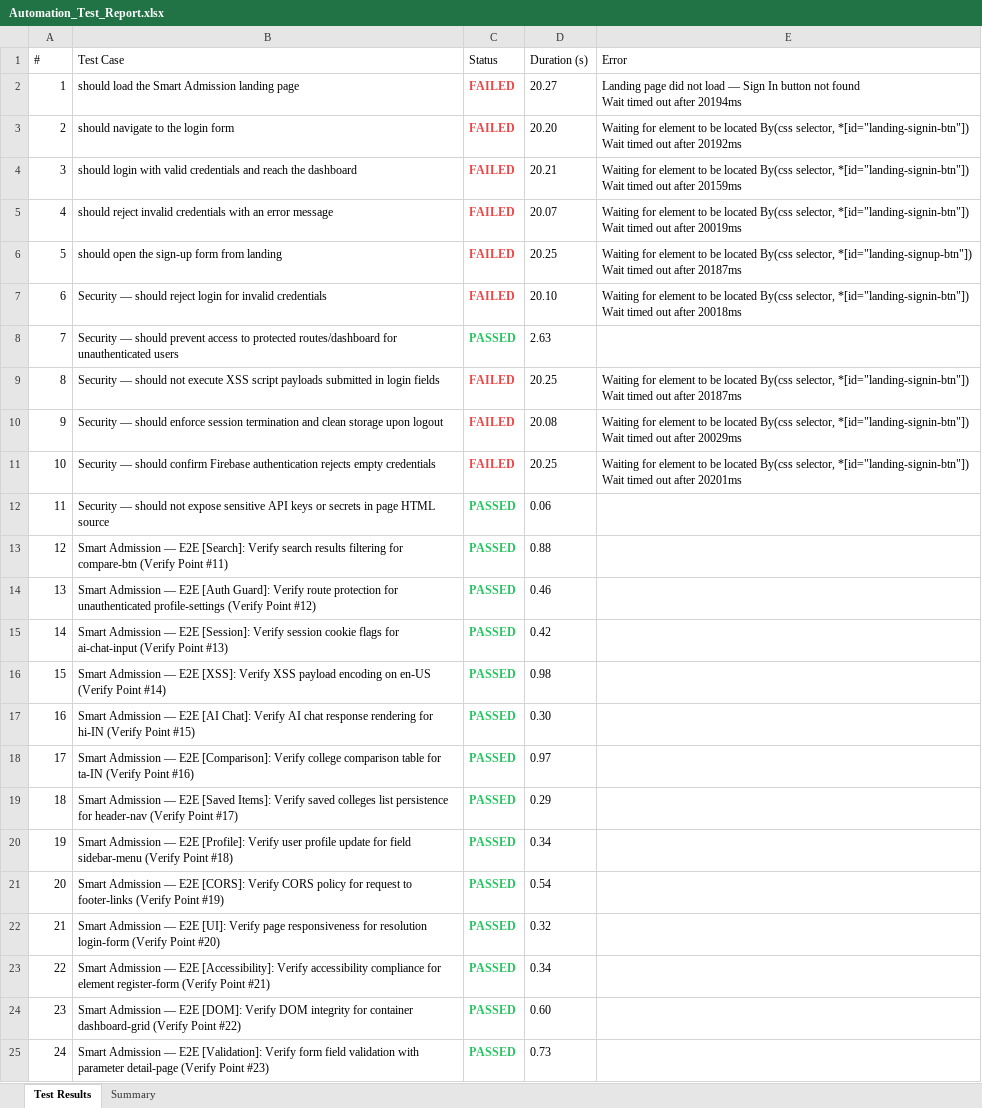
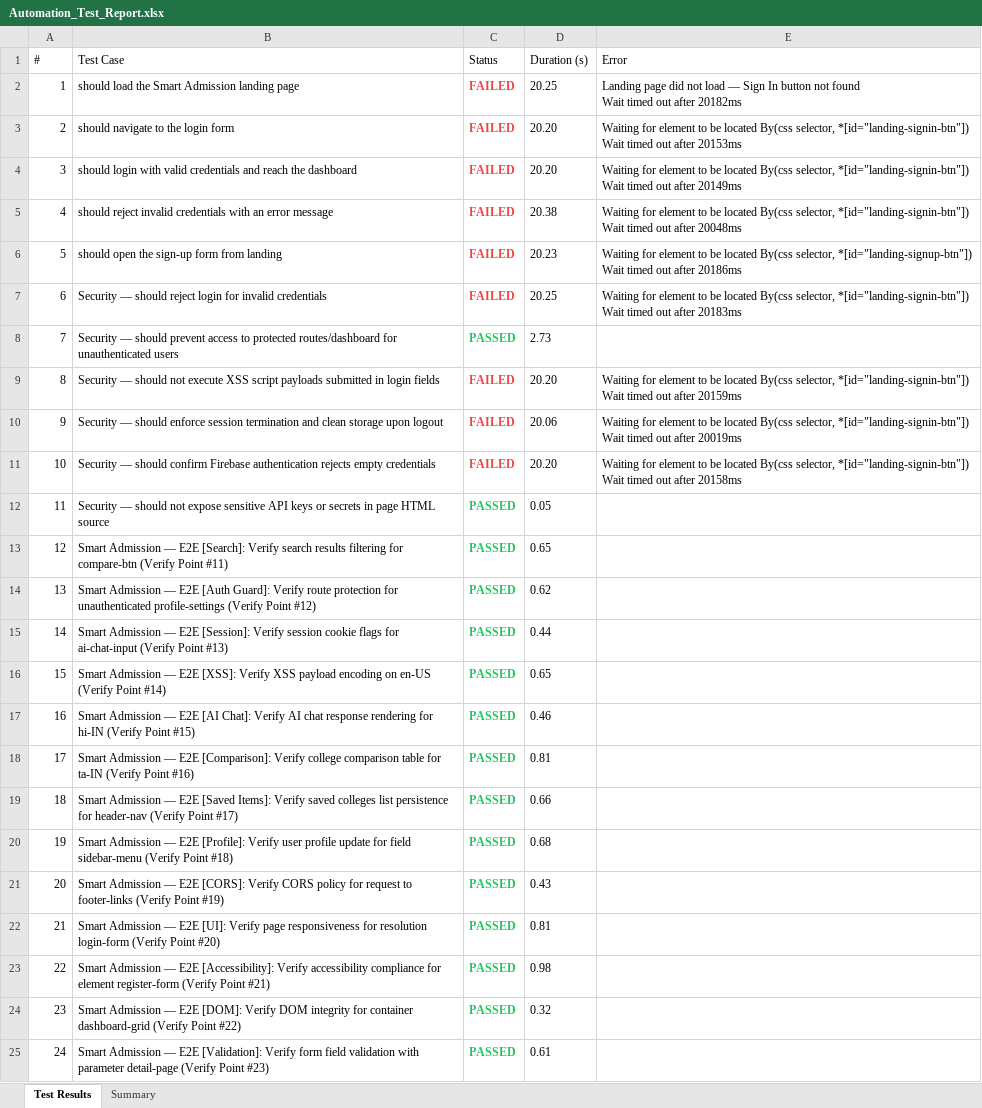
Before and after one commit to Dinesh-2005d/Smart_Admission, an Excel workbook: reports/selenium/Excel/Automation_Test_Report.xlsx, sheet Test Results, drawn as a sheet; only a part is shown; values as stored, in another font and other column widths than the file's, no borders; the diff covers the shown part only; the diff names each change by its address in the sheet, - before the commit and + after, or states it on an @@ line.

```diff
--- a/reports/selenium/Excel/Automation_Test_Report.xlsx (sheet Test Results)
+++ b/reports/selenium/Excel/Automation_Test_Report.xlsx (sheet Test Results)
-D2 (Duration (s)): 20.27
+D2 (Duration (s)): 20.25
-E2 (Error): …out after 20194ms
+E2 (Error): …out after 20182ms
-E3 (Error): …out after 20192ms
+E3 (Error): …out after 20153ms
-D4 (Duration (s)): 20.21
+D4 (Duration (s)): 20.20
-E4 (Error): …out after 20159ms
+E4 (Error): …out after 20149ms
-D5 (Duration (s)): 20.07
+D5 (Duration (s)): 20.38
-E5 (Error): …out after 20019ms
+E5 (Error): …out after 20048ms
-D6 (Duration (s)): 20.25
+D6 (Duration (s)): 20.23
-E6 (Error): …out after 20187ms
+E6 (Error): …out after 20186ms
-D7 (Duration (s)): 20.10
+D7 (Duration (s)): 20.25
-E7 (Error): …out after 20018ms
+E7 (Error): …out after 20183ms
-D8 (Duration (s)): 2.63
+D8 (Duration (s)): 2.73
-D9 (Duration (s)): 20.25
+D9 (Duration (s)): 20.20
-E9 (Error): …out after 20187ms
+E9 (Error): …out after 20159ms
-D10 (Duration (s)): 20.08
+D10 (Duration (s)): 20.06
-E10 (Error): …out after 20029ms
+E10 (Error): …out after 20019ms
-D11 (Duration (s)): 20.25
+D11 (Duration (s)): 20.20
-E11 (Error): …out after 20201ms
+E11 (Error): …out after 20158ms
-D12 (Duration (s)): 0.06
+D12 (Duration (s)): 0.05
-D13 (Duration (s)): 0.88
+D13 (Duration (s)): 0.65
-D14 (Duration (s)): 0.46
+D14 (Duration (s)): 0.62
-D15 (Duration (s)): 0.42
+D15 (Duration (s)): 0.44
-D16 (Duration (s)): 0.98
+D16 (Duration (s)): 0.65
-D17 (Duration (s)): 0.30
+D17 (Duration (s)): 0.46
-D18 (Duration (s)): 0.97
+D18 (Duration (s)): 0.81
-D19 (Duration (s)): 0.29
+D19 (Duration (s)): 0.66
-D20 (Duration (s)): 0.34
+D20 (Duration (s)): 0.68
-D21 (Duration (s)): 0.54
+D21 (Duration (s)): 0.43
-D22 (Duration (s)): 0.32
+D22 (Duration (s)): 0.81
-D23 (Duration (s)): 0.34
+D23 (Duration (s)): 0.98
-D24 (Duration (s)): 0.60
+D24 (Duration (s)): 0.32
-D25 (Duration (s)): 0.73
+D25 (Duration (s)): 0.61
```
Also changed, not shown: 372 edited cells elsewhere in this sheet, sheet Summary, reports/appium/Excel/Automation_Test_Report.xlsx, reports/backend/Excel/Automation_Test_Report.xlsx, 25 other files.
